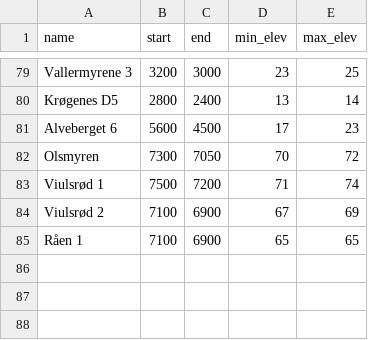
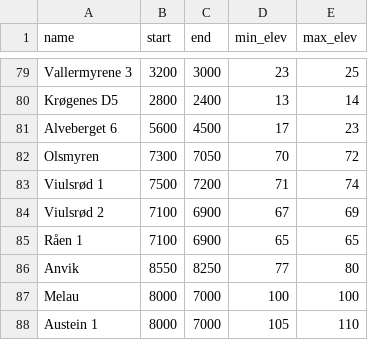
Before and after one commit to isakro/assessing.sealevel.dating, a CSV file: analysis/data/raw_data/previous_shoreline_dates.csv, drawn as a sheet; only a part is shown, gaps mark what is left out; the diff names each change by its address in the sheet, - before the commit and + after, or states it on an @@ line.

```diff
--- a/analysis/data/raw_data/previous_shoreline_dates.csv
+++ b/analysis/data/raw_data/previous_shoreline_dates.csv
+row 86: Anvik | 8550 | 8250 | 77 | 80
+row 87: Melau | 8000 | 7000 | 100 | 100
+row 88: Austein 1 | 8000 | 7000 | 105 | 110
```
Also changed, not shown: 1 other file.
